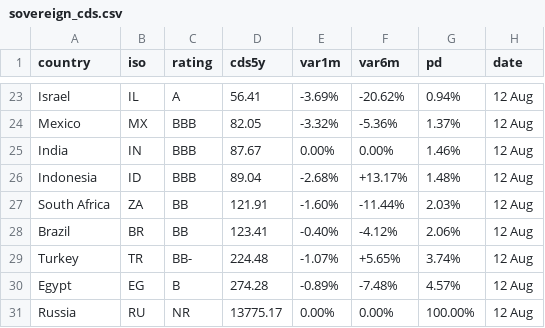
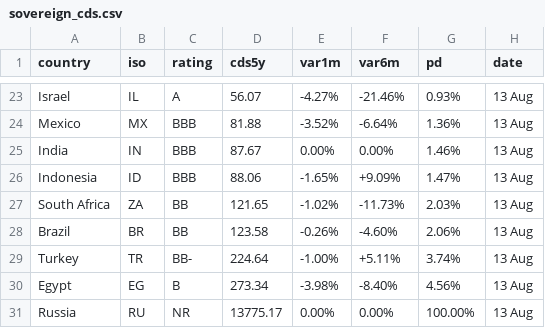
Before and after one commit to rafargb-tech/cds-panel, a CSV file: sovereign_cds.csv, drawn as a sheet; only a part is shown, gaps mark what is left out; the diff covers the shown part only; the diff names each change by its address in the sheet, - before the commit and + after, or states it on an @@ line.

```diff
--- a/sovereign_cds.csv
+++ b/sovereign_cds.csv
-D23 (cds5y): 56.41
+D23 (cds5y): 56.07
-E23 (var1m): -3.69%
+E23 (var1m): -4.27%
-F23 (var6m): -20.62%
+F23 (var6m): -21.46%
-G23 (pd): 0.94%
+G23 (pd): 0.93%
-H23:H31 (date): 12 Aug
+H23:H31 (date): 13 Aug
-D24 (cds5y): 82.05
+D24 (cds5y): 81.88
-E24 (var1m): -3.32%
+E24 (var1m): -3.52%
-F24 (var6m): -5.36%
+F24 (var6m): -6.64%
-G24 (pd): 1.37%
+G24 (pd): 1.36%
-D26 (cds5y): 89.04
+D26 (cds5y): 88.06
-E26 (var1m): -2.68%
+E26 (var1m): -1.65%
-F26 (var6m): +13.17%
+F26 (var6m): +9.09%
-G26 (pd): 1.48%
+G26 (pd): 1.47%
-D27 (cds5y): 121.91
+D27 (cds5y): 121.65
-E27 (var1m): -1.60%
+E27 (var1m): -1.02%
-F27 (var6m): -11.44%
+F27 (var6m): -11.73%
-D28 (cds5y): 123.41
+D28 (cds5y): 123.58
-E28 (var1m): -0.40%
+E28 (var1m): -0.26%
-F28 (var6m): -4.12%
+F28 (var6m): -4.60%
-D29 (cds5y): 224.48
+D29 (cds5y): 224.64
-E29 (var1m): -1.07%
+E29 (var1m): -1.00%
-F29 (var6m): +5.65%
+F29 (var6m): +5.11%
-D30 (cds5y): 274.28
+D30 (cds5y): 273.34
-E30 (var1m): -0.89%
+E30 (var1m): -3.98%
-F30 (var6m): -7.48%
+F30 (var6m): -8.40%
-G30 (pd): 4.57%
+G30 (pd): 4.56%
```
Also changed, not shown: 2 added rows, 2 removed rows and 69 edited cells elsewhere in this file, 2 other files.
